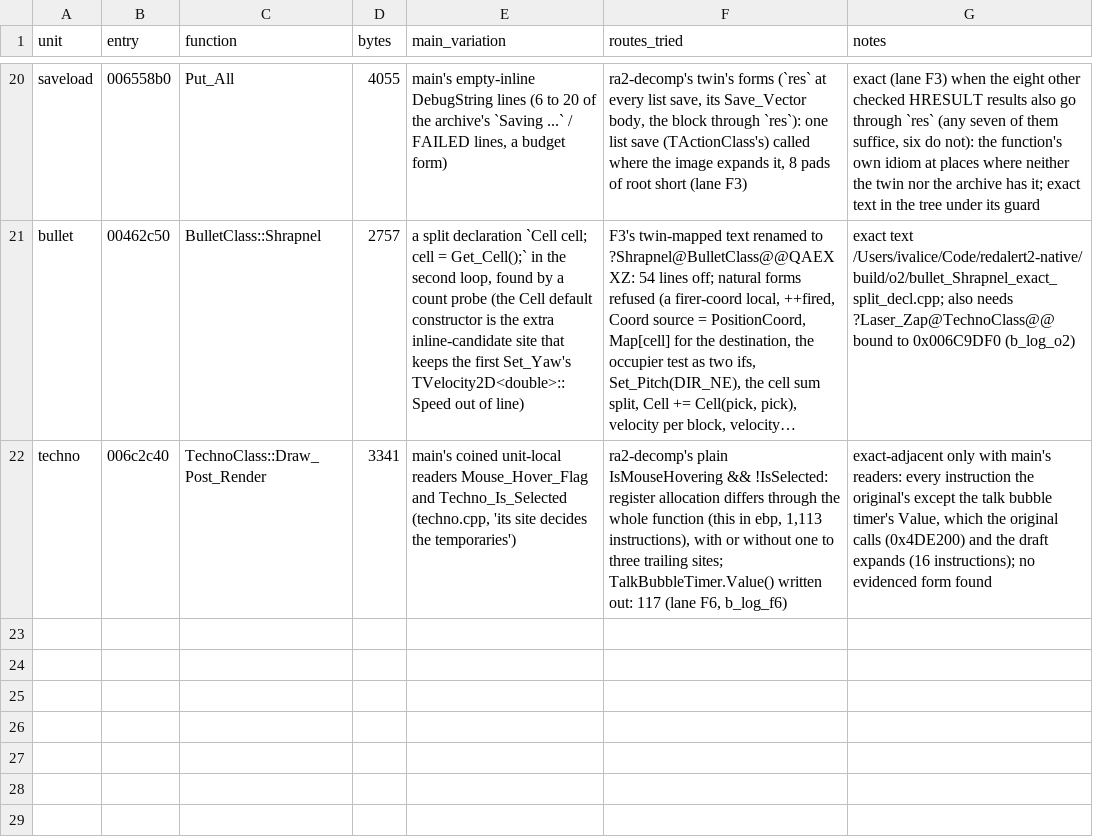
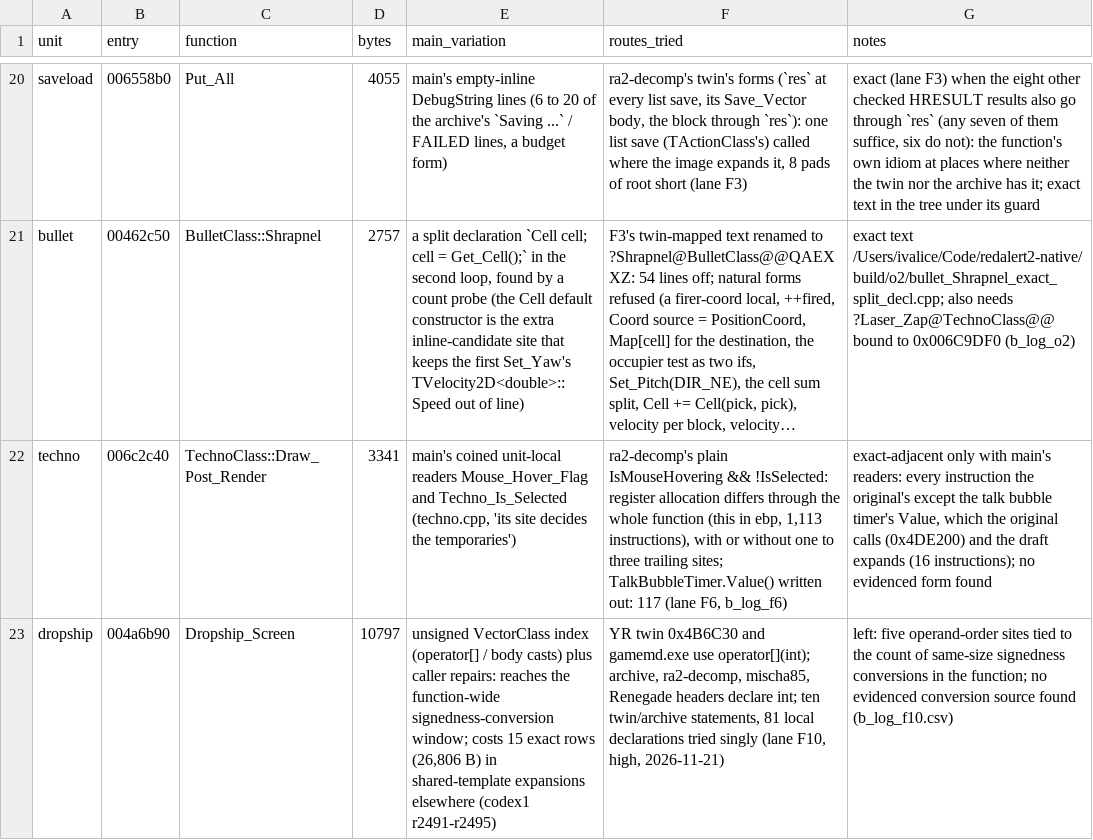
Before and after one commit to meastes/redalert2-decomp, a CSV file: rebuild/manifest/variation_candidates.csv, drawn as a sheet; only a part is shown, gaps mark what is left out; long unchanged cells end in …; the diff names each change by its address in the sheet, - before the commit and + after, or states it on an @@ line.

```diff
--- a/rebuild/manifest/variation_candidates.csv
+++ b/rebuild/manifest/variation_candidates.csv
+row 23: dropship | 004a6b90 | Dropship_Screen | 10797 | unsigned VectorClass index (operator[] / body casts) plus caller repairs: reaches the function-wide signedness-conversion window; costs 15 exact rows (26,806 B) in shared-template expansions elsewhere (codex1 r2491-r2495) | YR twin 0x4B6C30 and gamemd.exe use operator[](int); archive, ra2-decomp, mischa85, Renegade headers declare int; ten twin/archive statements, 81 local declarations tried singly (lane F10, high, 2026-11-21) | left: five operand-order sites tied to the count of same-size signedness conversions in the function; no evidenced conversion source found (b_log_f10.csv)
```
Also changed, not shown: rebuild/manifest/progress.csv, rebuild/manifest/twin_helpers.csv, 8 other files.
